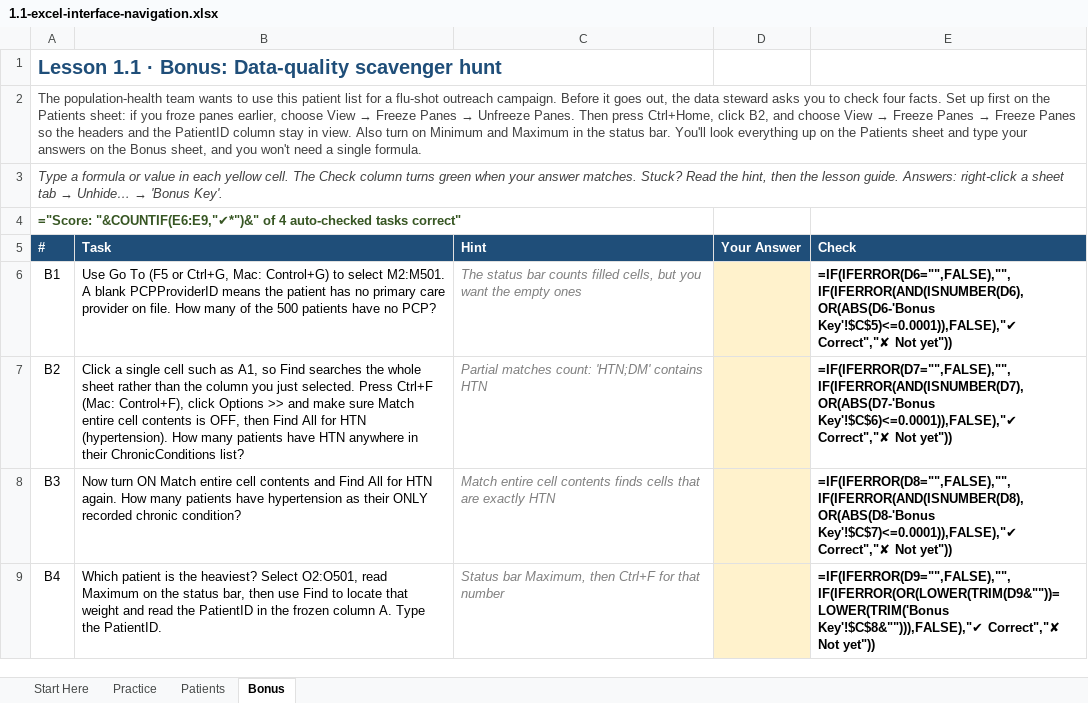
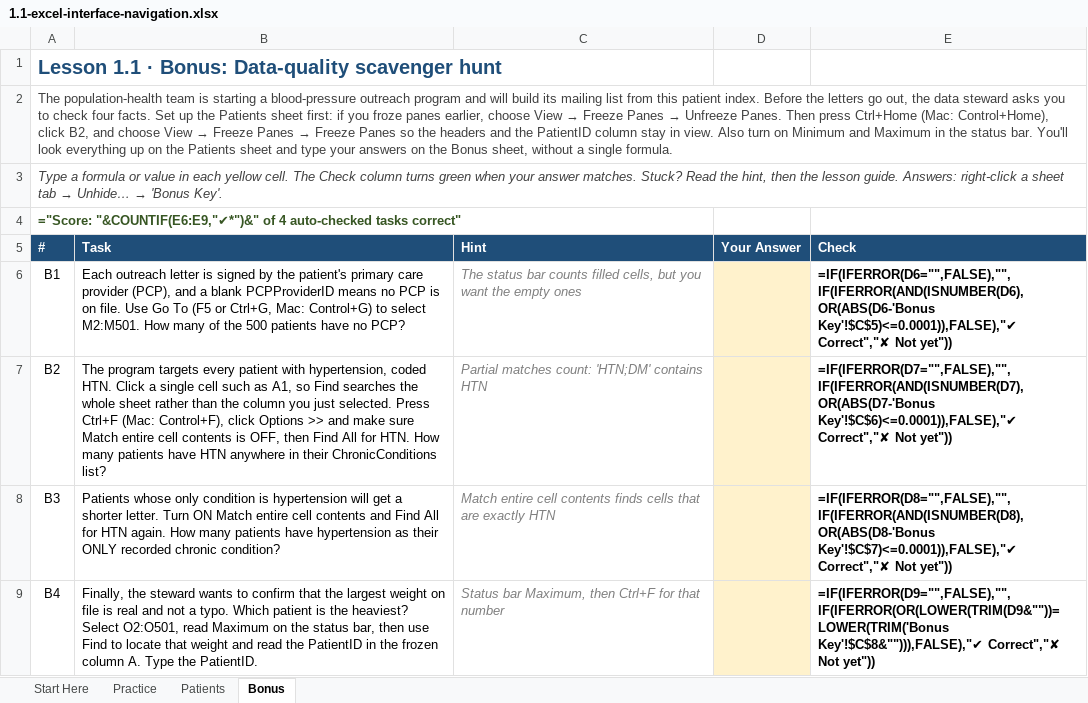
Before and after one commit to lmansf/Learn-Excel, an Excel workbook: 01-foundations/01-excel-interface-navigation/1.1-excel-interface-navigation.xlsx, sheet Bonus, drawn as a sheet; values as stored, in another font and other column widths than the file's, no borders; formulas without a stored value are shown as written; conditional formats not drawn; the diff names each change by its address in the sheet, - before the commit and + after, or states it on an @@ line.

```diff
--- a/01-foundations/01-excel-interface-navigation/1.1-excel-interface-navigation.xlsx (sheet Bonus)
+++ b/01-foundations/01-excel-interface-navigation/1.1-excel-interface-navigation.xlsx (sheet Bonus)
@@ A2 (#): …population-health team wants to use this patient list for a flu-shot outreach campaign. Before it goes out, the data steward asks you to check four facts. Set up first on the Patients sheet: if you froze panes earlier, choose View → Freeze Panes → Unfreeze Panes. Then press Ctrl+Home, click B2, and choose View → Freeze Panes → Freeze Panes so the headers and the PatientID column stay in view. Also turn on Minimum and Maximum in the status bar. You'll look everything up on the Patients sheet and type your answers on the Bonus sheet, and you won't need a single… → …population-health team is starting a blood-pressure outreach program and will build its mailing list from this patient index. Before the letters go out, the data steward asks you to check four facts. Set up the Patients sheet first: if you froze panes earlier, choose View → Freeze Panes → Unfreeze Panes. Then press Ctrl+Home (Mac: Control+Home), click B2, and choose View → Freeze Panes → Freeze Panes so the headers and the PatientID column stay in view. Also turn on Minimum and Maximum in the status bar. You'll look everything up on the Patients sheet and type your answers on the Bonus sheet, without a single… @@
-B6 (Task): Use Go To (F5 or Ctrl+G, Mac: Control+G) to select M2:M501. A blank PCPProviderID means the patient has no primary care provider on file. How many…
+B6 (Task): Each outreach letter is signed by the patient's primary care provider (PCP), and a blank PCPProviderID means no PCP is on file. Use Go To (F5 or Ctrl+G, Mac: Control+G) to select M2:M501. How many…
-B7 (Task): Click a single cell such as A1, so Find searches the whole sheet rather than the column you just selected. Press Ctrl+F (Mac: Control+F), click Options >> and make sure Match entire cell contents is OFF, then Find All for HTN (hypertension). How many…
+B7 (Task): The program targets every patient with hypertension, coded HTN. Click a single cell such as A1, so Find searches the whole sheet rather than the column you just selected. Press Ctrl+F (Mac: Control+F), click Options >> and make sure Match entire cell contents is OFF, then Find All for HTN. How many…
-B8 (Task): Now turn ON Match…
+B8 (Task): Patients whose only condition is hypertension will get a shorter letter. Turn ON Match…
-B9 (Task): Which patient…
+B9 (Task): Finally, the steward wants to confirm that the largest weight on file is real and not a typo. Which patient…
```
Also changed, not shown: sheet Practice, 01-foundations/02-data-entry-autofill/1.2-data-entry-autofill.xlsx, 01-foundations/05-cell-references/1.5-cell-references.xlsx, 48 other files.
